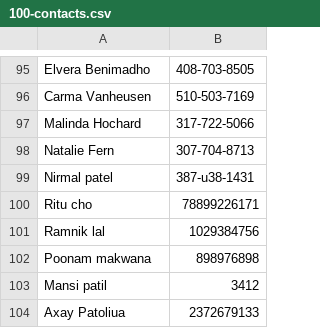
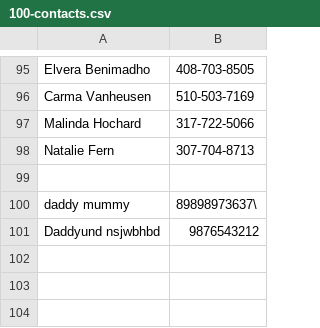
Before and after one commit to ommakwanaa/Telephone, a CSV file: temp/100-contacts.csv, drawn as a sheet; only a part is shown, gaps mark what is left out; removed rows and columns are numbered as before the commit, all else as after; the diff names each change by its address in the sheet, - before the commit and + after, or states it on an @@ line.

```diff
--- a/temp/100-contacts.csv
+++ b/temp/100-contacts.csv
-row 99: Nirmal patel | 387-u38-1431
+row 99: (empty)
-row 100: Ritu cho | 78899226171
-row 101: Ramnik lal | 1029384756
-row 102: Poonam makwana | 898976898
-row 103: Mansi patil | 3412
-row 104: Axay Patoliua | 2372679133
+row 100: daddy mummy | 89898973637\
+row 101: Daddyund nsjwbhbd | 9876543212
```
Also changed, not shown: 3 other files.
